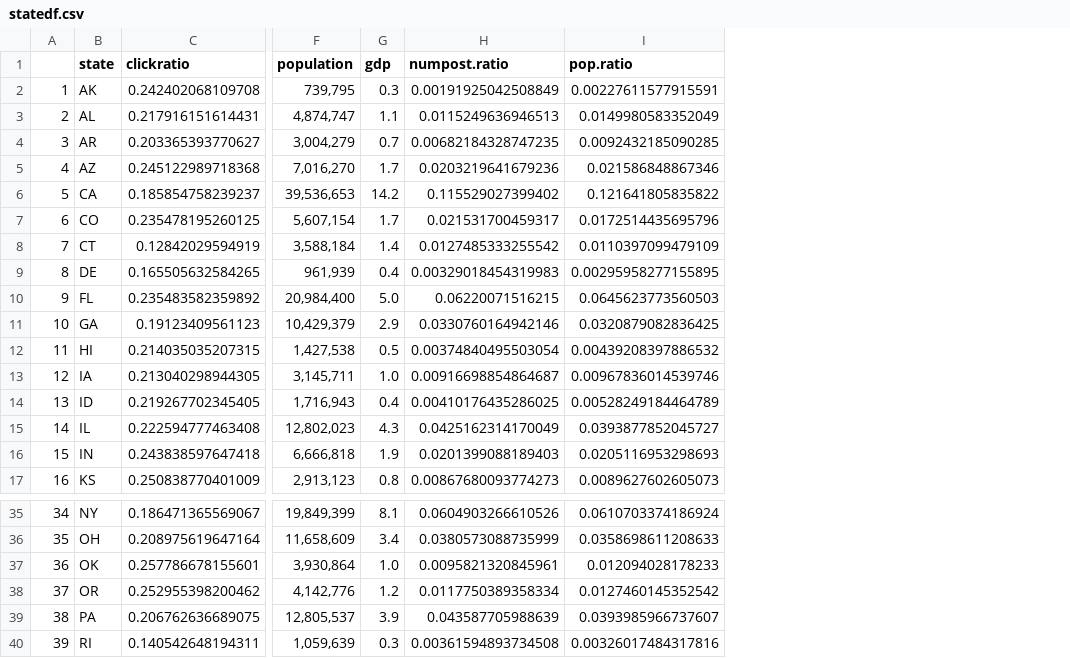
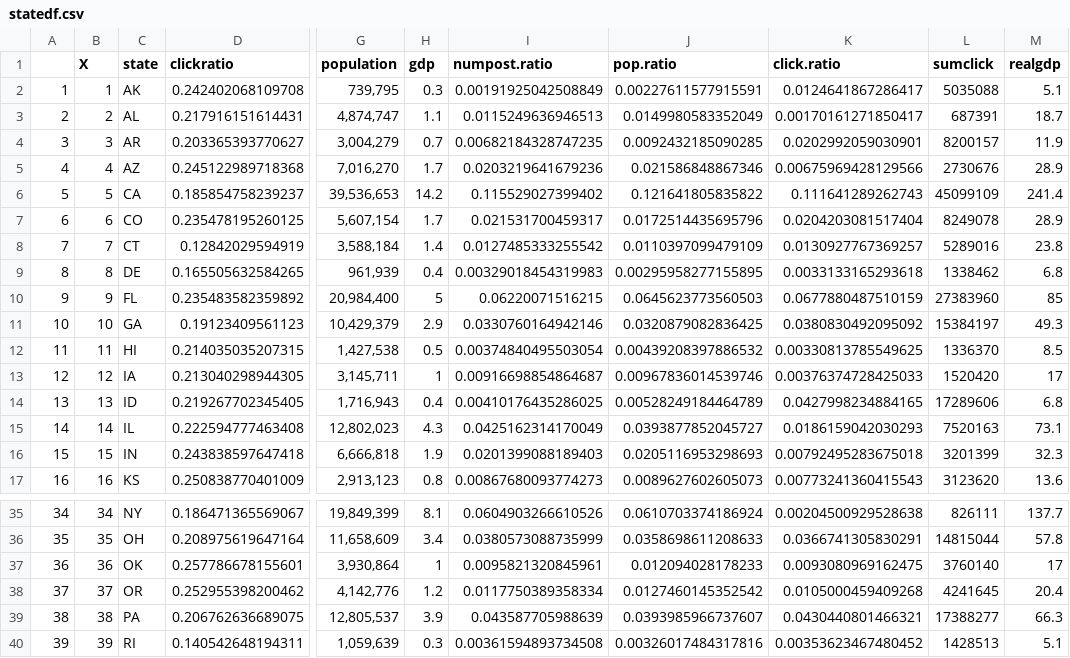
Before and after one commit to leemingee/DataFest2018, a CSV file: data/statedf.csv, drawn as a sheet; only a part is shown, gaps mark what is left out; addresses are those after the commit; the diff names each change by its address in the sheet, - before the commit and + after, or states it on an @@ line.

```diff
--- a/data/statedf.csv
+++ b/data/statedf.csv
+column B (X), rows 2-17: 1 | 2 | 3 | 4 | 5 | 6 | 7 | 8 | 9 | 10 | 11 | 12 | 13 | 14 | 15 | 16; rows 35-40: 34 | 35 | 36 | 37 | 38 | 39
+column K (click.ratio), rows 2-17: 0.0124641867286417 | 0.00170161271850417 | 0.0202992059030901 | 0.00675969428129566 | 0.111641289262743 | 0.0204203081517404 | 0.0130927767369257 | 0.0033133165293618 | 0.0677880487510159 | 0.0380830492095092 | 0.00330813785549625 | 0.00376374728425033 | 0.0427998234884165 | 0.0186159042030293 | 0.00792495283675018 | 0.00773241360415543; rows 35-40: 0.00204500929528638 | 0.0366741305830291 | 0.0093080969162475 | 0.0105000459409268 | 0.0430440801466321 | 0.00353623467480452
+column L (sumclick), rows 2-17: 5035088 | 687391 | 8200157 | 2730676 | 45099109 | 8249078 | 5289016 | 1338462 | 27383960 | 15384197 | 1336370 | 1520420 | 17289606 | 7520163 | 3201399 | 3123620; rows 35-40: 826111 | 14815044 | 3760140 | 4241645 | 17388277 | 1428513
+column M (realgdp), rows 2-17: 5.1 | 18.7 | 11.9 | 28.9 | 241.4 | 28.9 | 23.8 | 6.8 | 85 | 49.3 | 8.5 | 17 | 6.8 | 73.1 | 32.3 | 13.6; rows 35-40: 137.7 | 57.8 | 17 | 20.4 | 66.3 | 5.1
-H10 (gdp): 5.0
+H10 (gdp): 5
-H13 (gdp): 1.0
+H13 (gdp): 1
-H37 (gdp): 1.0
+H37 (gdp): 1
```
Also changed, not shown: data/data_season_state.csv, 21 other files.
